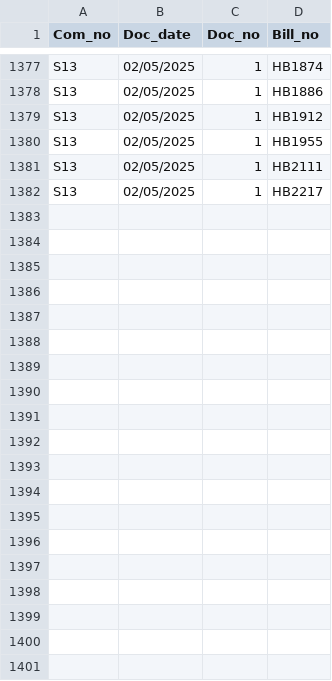
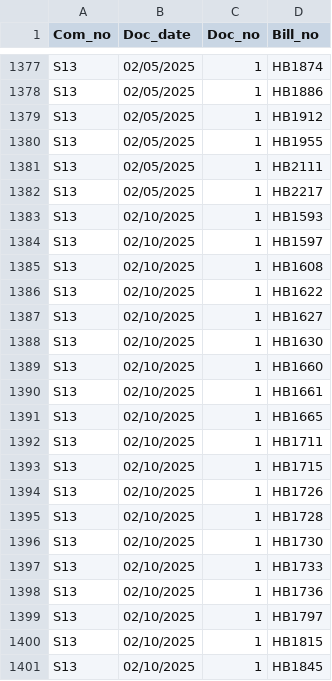
Before and after one commit to kyle-engler/va-legislature-datasette, a CSV file: va_legislature_datasette/lis_data/DOCKET.csv, drawn as a sheet; only a part is shown, gaps mark what is left out; the diff covers the shown part only.

```diff
--- a/va_legislature_datasette/lis_data/DOCKET.csv
+++ b/va_legislature_datasette/lis_data/DOCKET.csv
@@ -1382 +1382,20 @@
 "S13","02/05/2025","1","HB2217"
+"S13","02/10/2025","1","HB1593"
+"S13","02/10/2025","1","HB1597"
+"S13","02/10/2025","1","HB1608"
+"S13","02/10/2025","1","HB1622"
+"S13","02/10/2025","1","HB1627"
+"S13","02/10/2025","1","HB1630"
+"S13","02/10/2025","1","HB1660"
+"S13","02/10/2025","1","HB1661"
+"S13","02/10/2025","1","HB1665"
+"S13","02/10/2025","1","HB1711"
+"S13","02/10/2025","1","HB1715"
+"S13","02/10/2025","1","HB1726"
+"S13","02/10/2025","1","HB1728"
+"S13","02/10/2025","1","HB1730"
+"S13","02/10/2025","1","HB1733"
+"S13","02/10/2025","1","HB1736"
+"S13","02/10/2025","1","HB1797"
+"S13","02/10/2025","1","HB1815"
+"S13","02/10/2025","1","HB1845"
```
Also changed, not shown: 28 added rows elsewhere in this file, va_legislature_datasette/lis_data/BILLS.csv, va_legislature_datasette/lis_data/SUBDOCKET.csv, 4 other files.
